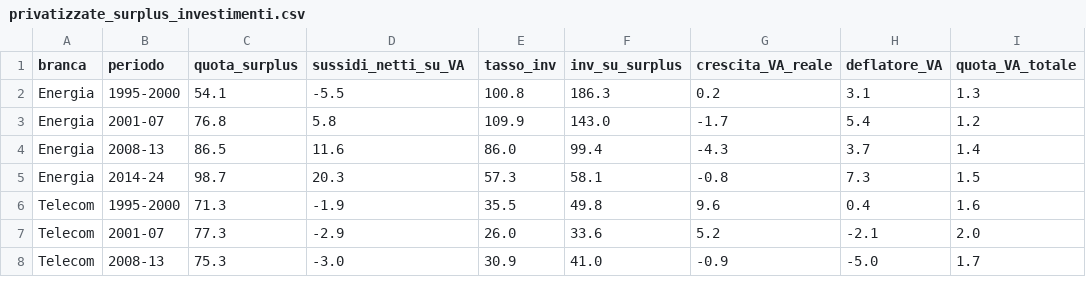
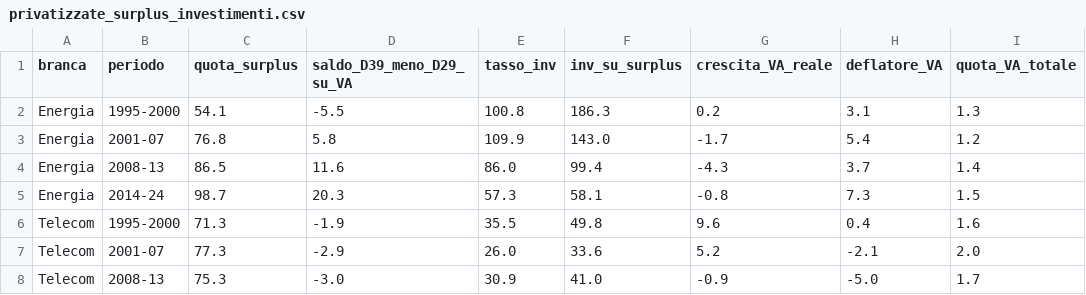
Before and after one commit to giovannicarnevali/distribution_italy, a CSV file: data/derived/privatizzate_surplus_investimenti.csv, drawn as a sheet; only a part is shown.

```diff
--- a/data/derived/privatizzate_surplus_investimenti.csv
+++ b/data/derived/privatizzate_surplus_investimenti.csv
@@ -1,2 +1,2 @@
-branca,periodo,quota_surplus,sussidi_netti_su_VA,tasso_inv,inv_su_surplus,crescita_VA_reale,deflatore_VA,quota_VA_totale
+branca,periodo,quota_surplus,saldo_D39_meno_D29_su_VA,tasso_inv,inv_su_surplus,crescita_VA_reale,deflatore_VA,quota_VA_totale
 Energia,1995-2000,54.1,-5.5,100.8,186.3,0.2,3.1,1.3
```
Also changed, not shown: 11 other files.
